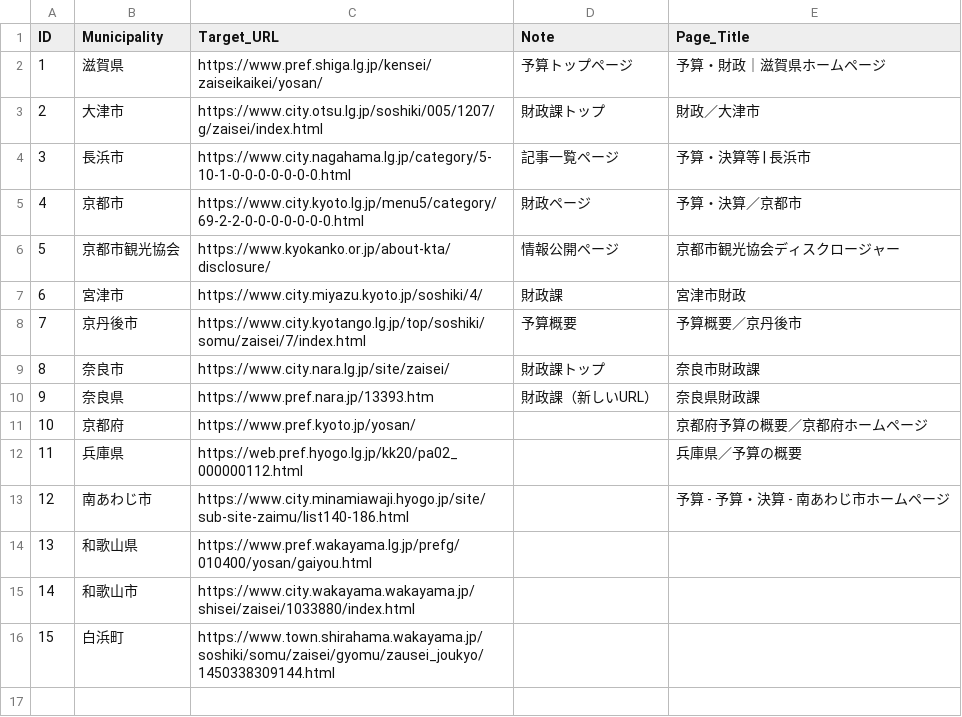
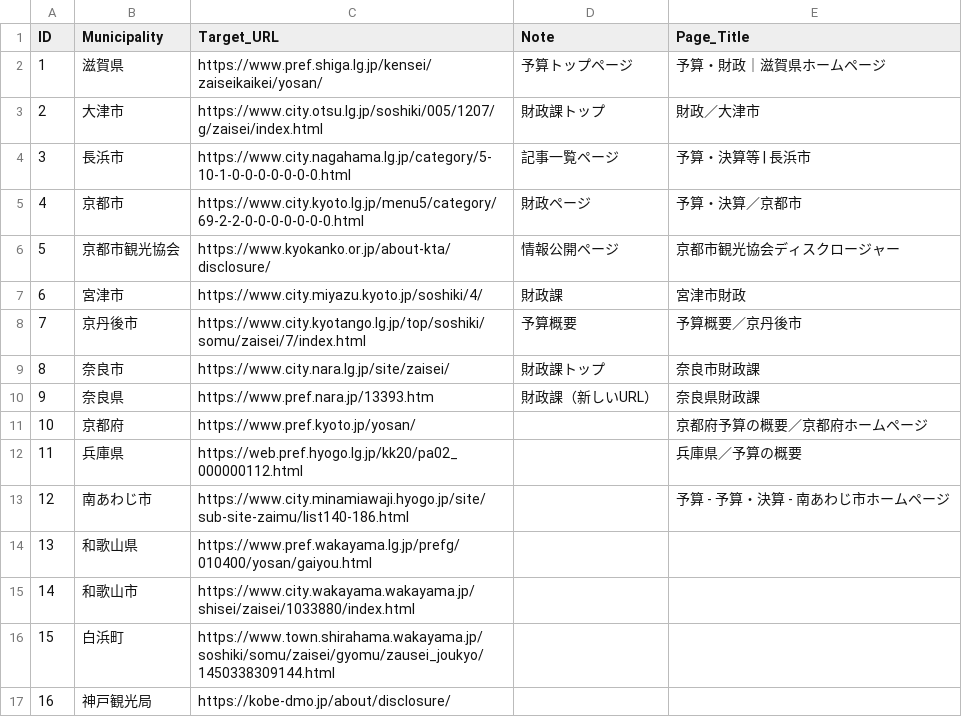
Before and after one commit to 127ytko/kanko-budget, a CSV file: target_urls.csv, drawn as a sheet; the diff names each change by its address in the sheet, - before the commit and + after, or states it on an @@ line.

Commit message:
➕ 自治体追加: 神戸観光局

```diff
--- a/target_urls.csv
+++ b/target_urls.csv
+row 17: 16 | 神戸観光局 | https://kobe-dmo.jp/about/disclosure/
```
